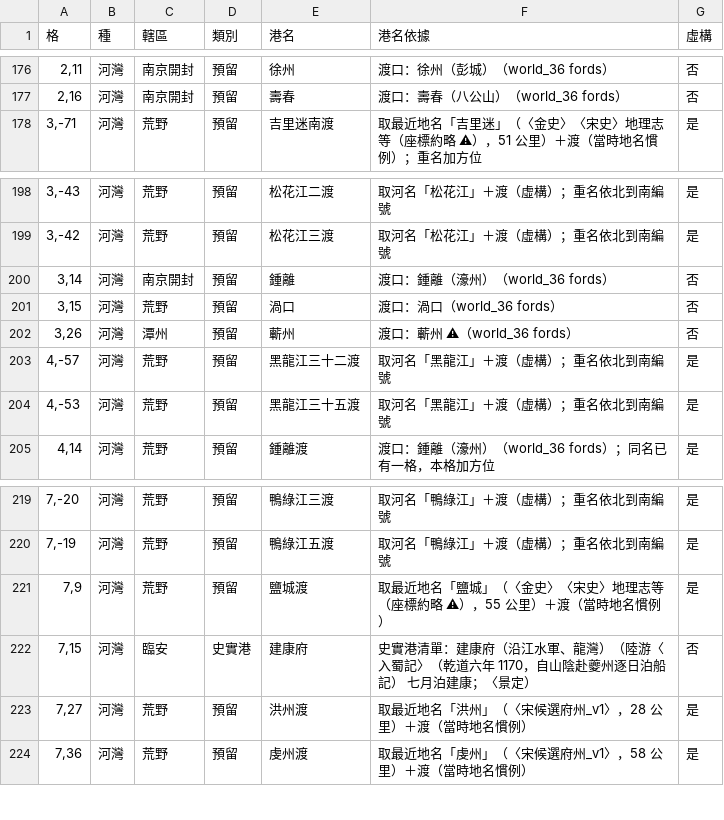
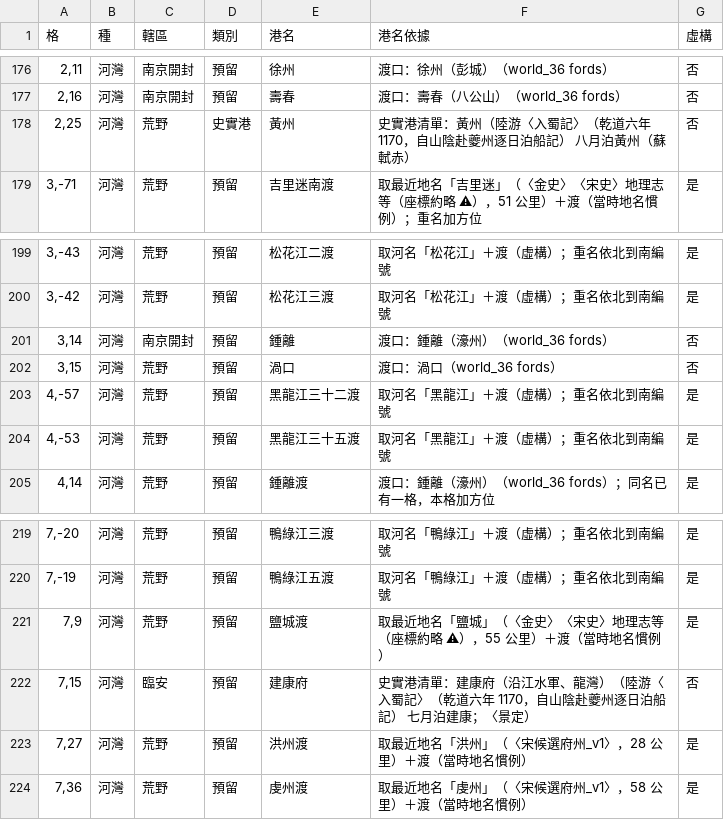
Before and after one commit to maybe-su/xcj4-public, a TSV file: map/36/灣格港名_v1.tsv, drawn as a sheet; only a part is shown, gaps mark what is left out.

```diff
--- a/map/36/灣格港名_v1.tsv
+++ b/map/36/灣格港名_v1.tsv
@@ -177,2 +177,3 @@
 2,16	河灣	南京開封	預留	壽春	渡口：壽春（八公山）（world_36 fords）	否
+2,25	河灣	荒野	史實港	黃州	史實港清單：黃州（陸游〈入蜀記〉（乾道六年 1170，自山陰赴夔州逐日泊船記） 八月泊黃州（蘇軾赤）	否
 3,-71	河灣	荒野	預留	吉里迷南渡	取最近地名「吉里迷」（〈金史〉〈宋史〉地理志等（座標約略 ⚠），51 公里）＋渡（當時地名慣例）；重名加方位	是
@@ -201,3 +202,2 @@
 3,15	河灣	荒野	預留	渦口	渡口：渦口（world_36 fords）	否
-3,26	河灣	潭州	預留	蘄州	渡口：蘄州 ⚠（world_36 fords）	否
 4,-57	河灣	荒野	預留	黑龍江三十二渡	取河名「黑龍江」＋渡（虛構）；重名依北到南編號	是
@@ -221,3 +221,3 @@
 7,9	河灣	荒野	預留	鹽城渡	取最近地名「鹽城」（〈金史〉〈宋史〉地理志等（座標約略 ⚠），55 公里）＋渡（當時地名慣例）	是
-7,15	河灣	臨安	史實港	建康府	史實港清單：建康府（沿江水軍、龍灣）（陸游〈入蜀記〉（乾道六年 1170，自山陰赴夔州逐日泊船記） 七月泊建康；〈景定）	否
+7,15	河灣	臨安	預留	建康府	史實港清單：建康府（沿江水軍、龍灣）（陸游〈入蜀記〉（乾道六年 1170，自山陰赴夔州逐日泊船記） 七月泊建康；〈景定）	否
 7,27	河灣	荒野	預留	洪州渡	取最近地名「洪州」（〈宋候選府州_v1〉，28 公里）＋渡（當時地名慣例）	是
```
Also changed, not shown: map/36/灣格人判_v2.tsv, 1 other file.
